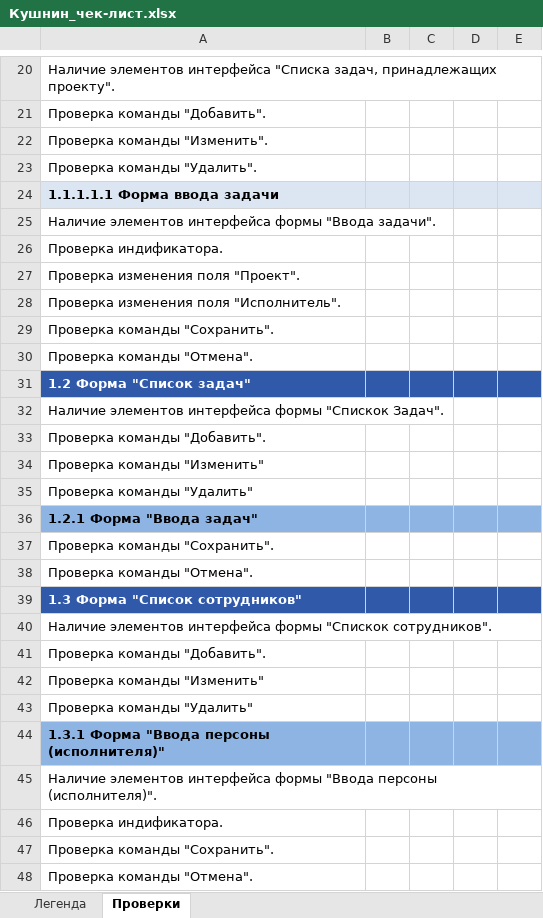
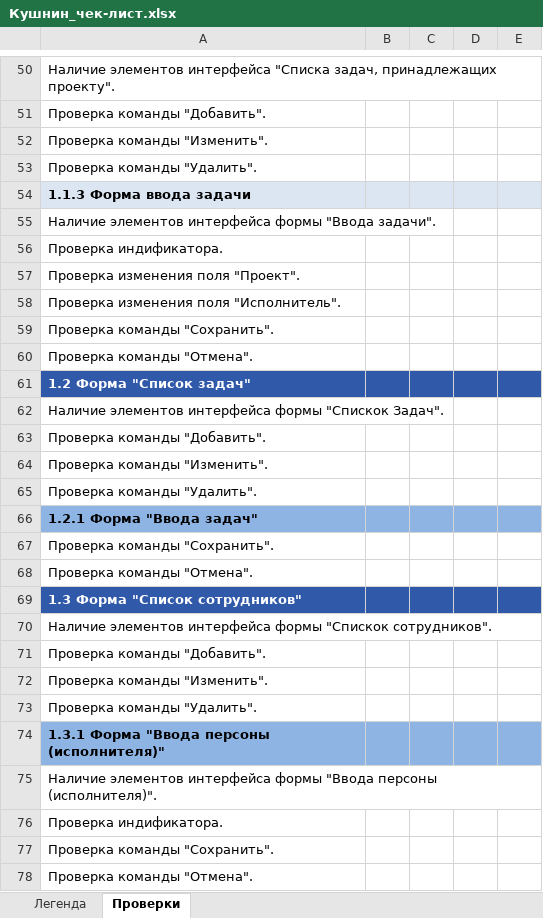
Before and after one commit to Skaymen93/Test, an Excel workbook: Кушнин_чек-лист.xlsx, sheet Проверки, drawn as a sheet; only a part is shown, gaps mark what is left out; values as stored, in another font and other column widths than the file's, no borders; addresses are those after the commit; the diff covers the shown part only; the diff names each change by its address in the sheet, - before the commit and + after, or states it on an @@ line.

```diff
--- a/Кушнин_чек-лист.xlsx (sheet Проверки)
+++ b/Кушнин_чек-лист.xlsx (sheet Проверки)
-A54: 1.1.1.1.1 Форма ввода задачи
+A54: 1.1.3 Форма ввода задачи
-A64: Проверка команды "Изменить"
+A64: Проверка команды "Изменить".
-A65: Проверка команды "Удалить"
+A65: Проверка команды "Удалить".
-A72: Проверка команды "Изменить"
+A72: Проверка команды "Изменить".
-A73: Проверка команды "Удалить"
+A73: Проверка команды "Удалить".
```
Also changed, not shown: 31 added rows, 1 removed row, 1 moved row, 1 edited cell and cell formats elsewhere in this sheet.
